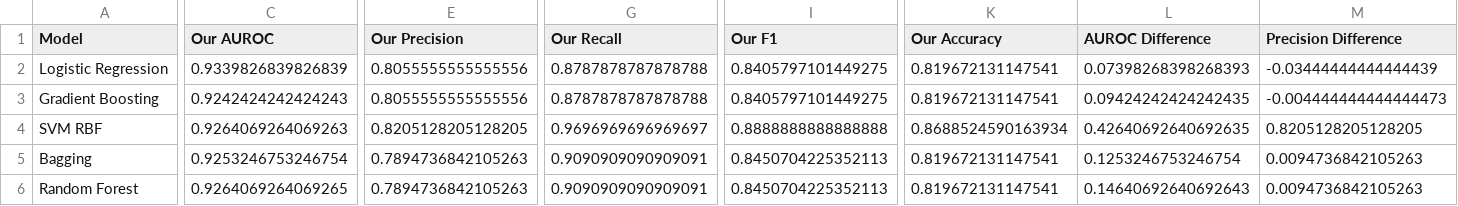
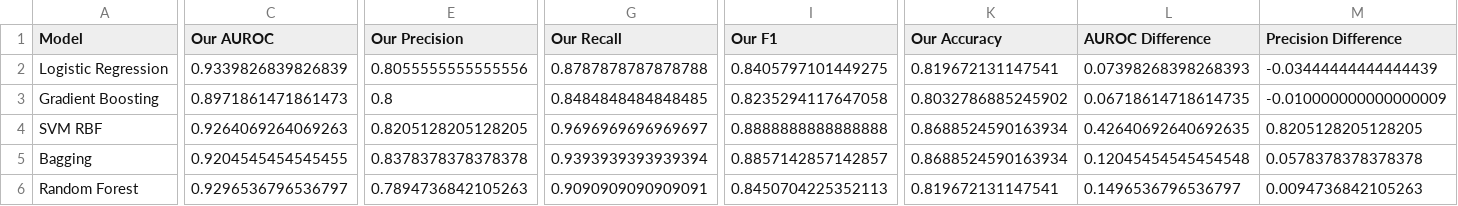
Before and after one commit to PREETHI-T0511/MI-RISK-PREDICTION, a CSV file: notebooks/results/result_differences.csv, drawn as a sheet; only a part is shown, gaps mark what is left out; the diff covers the shown part only; the diff names each change by its address in the sheet, - before the commit and + after, or states it on an @@ line.

```diff
--- a/notebooks/results/result_differences.csv
+++ b/notebooks/results/result_differences.csv
-C3 (Our AUROC): 0.9242424242424243
+C3 (Our AUROC): 0.8971861471861473
-E3 (Our Precision): 0.8055555555555556
+E3 (Our Precision): 0.8
-G3 (Our Recall): 0.8787878787878788
+G3 (Our Recall): 0.8484848484848485
-I3 (Our F1): 0.8405797101449275
+I3 (Our F1): 0.8235294117647058
-K3 (Our Accuracy): 0.819672131147541
+K3 (Our Accuracy): 0.8032786885245902
-L3 (AUROC Difference): 0.09424242424242435
+L3 (AUROC Difference): 0.06718614718614735
-M3 (Precision Difference): -0.004444444444444473
+M3 (Precision Difference): -0.010000000000000009
-C5 (Our AUROC): 0.9253246753246754
+C5 (Our AUROC): 0.9204545454545455
-E5 (Our Precision): 0.7894736842105263
+E5 (Our Precision): 0.8378378378378378
-G5 (Our Recall): 0.9090909090909091
+G5 (Our Recall): 0.9393939393939394
-I5 (Our F1): 0.8450704225352113
+I5 (Our F1): 0.8857142857142857
-K5 (Our Accuracy): 0.819672131147541
+K5 (Our Accuracy): 0.8688524590163934
-L5 (AUROC Difference): 0.1253246753246754
+L5 (AUROC Difference): 0.12045454545454548
-M5 (Precision Difference): 0.0094736842105263
+M5 (Precision Difference): 0.0578378378378378
-C6 (Our AUROC): 0.9264069264069265
+C6 (Our AUROC): 0.9296536796536797
-L6 (AUROC Difference): 0.14640692640692643
+L6 (AUROC Difference): 0.1496536796536797
```
Also changed, not shown: 6 edited cells elsewhere in this file, notebooks/results/reported_vs_reproduced.csv, notebooks/results/test_results.csv, 5 other files.
